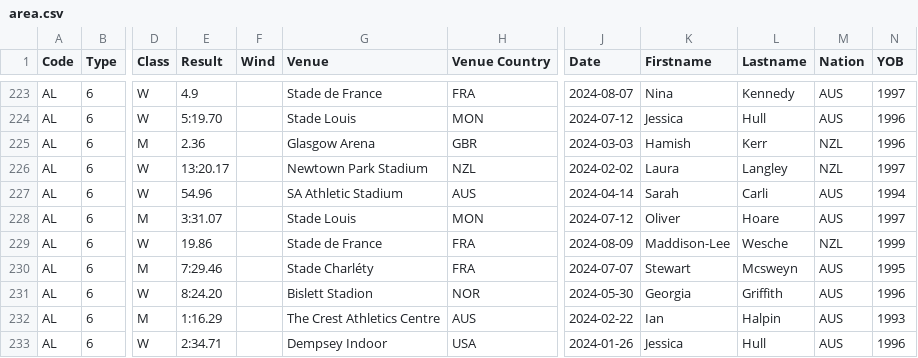
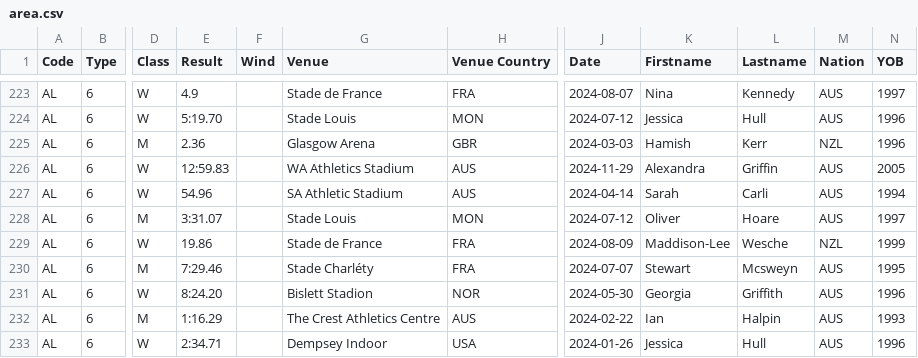
Before and after one commit to nimarion/records, a CSV file: leads/senior/area.csv, drawn as a sheet; only a part is shown, gaps mark what is left out; the diff names each change by its address in the sheet, - before the commit and + after, or states it on an @@ line.

```diff
--- a/leads/senior/area.csv
+++ b/leads/senior/area.csv
-E226 (Result): 13:20.17
+E226 (Result): 12:59.83
-G226 (Venue): Newtown Park Stadium
+G226 (Venue): WA Athletics Stadium
-H226 (Venue Country): NZL
+H226 (Venue Country): AUS
-J226 (Date): 2024-02-02
+J226 (Date): 2024-11-29
-K226 (Firstname): Laura
+K226 (Firstname): Alexandra
-L226 (Lastname): Langley
+L226 (Lastname): Griffin
-M226 (Nation): NZL
+M226 (Nation): AUS
-N226 (YOB): 1997
+N226 (YOB): 2005
```
Also changed, not shown: leads/u20/area.csv.
